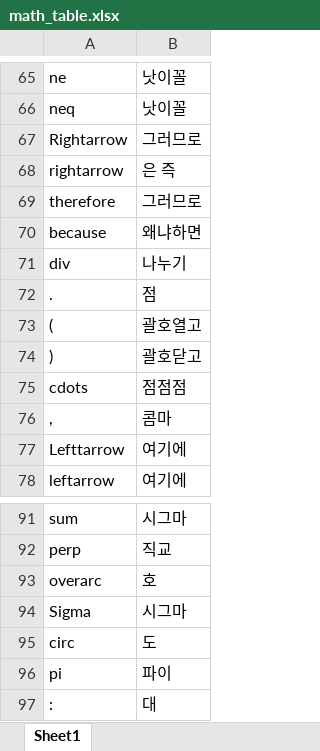
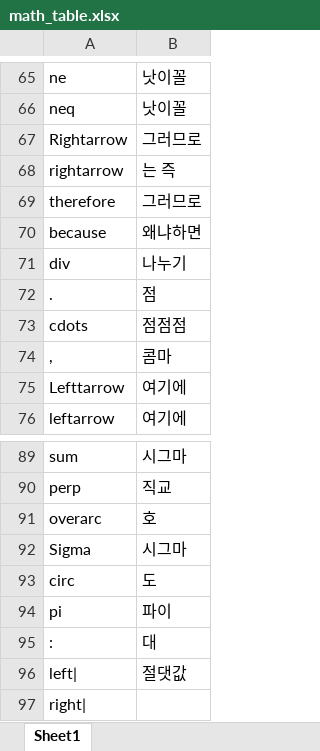
Before and after one commit to DaehanKim/math2kor, an Excel workbook: math_table.xlsx, sheet Sheet1, drawn as a sheet; only a part is shown, gaps mark what is left out; values as stored, in another font and other column widths than the file's, no borders; removed rows and columns are numbered as before the commit, all else as after; the diff names each change by its address in the sheet, - before the commit and + after, or states it on an @@ line.

```diff
--- a/math_table.xlsx (sheet Sheet1)
+++ b/math_table.xlsx (sheet Sheet1)
-B68: 은 즉
+B68: 는 즉
-row 73: ( | 괄호열고
-row 74: ) | 괄호닫고
+row 96: left| | 절댓값
+row 97: right
```
Also changed, not shown: math_table2.xlsx, 1 other file.
